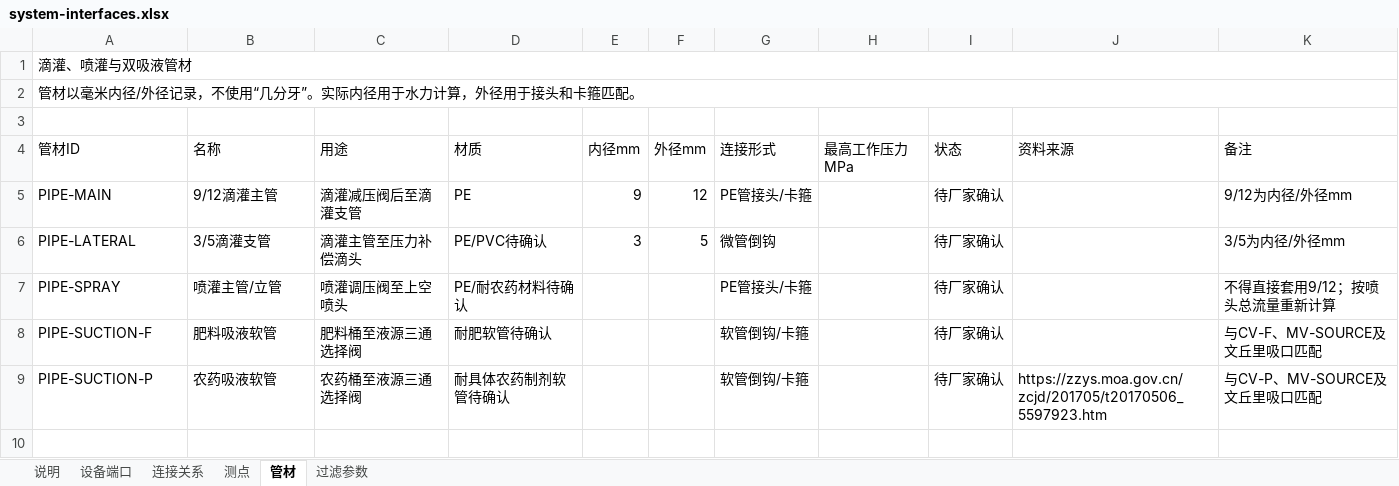
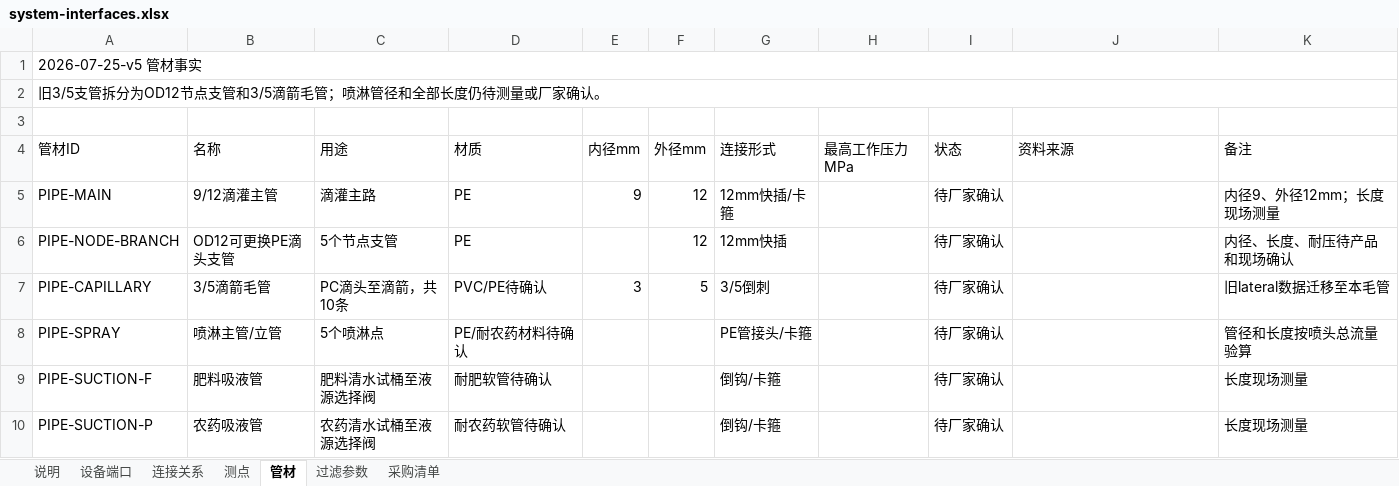
Before and after one commit to fldsjls/Fertigation_System, an Excel workbook: data/fertigation/input/system-interfaces.xlsx, sheet 管材, drawn as a sheet; values as stored, in another font and other column widths than the file's, no cell formats; conditional formats not drawn; addresses are those after the commit; the diff names each change by its address in the sheet, - before the commit and + after, or states it on an @@ line.

```diff
--- a/data/fertigation/input/system-interfaces.xlsx (sheet 管材)
+++ b/data/fertigation/input/system-interfaces.xlsx (sheet 管材)
+sheet tab: 采购清单
-A1 (管材ID): 滴灌、喷灌与双吸液管材
+A1 (管材ID): 2026-07-25-v5 管材事实
-A2 (管材ID): 管材以毫米内径/外径记录，不使用“几分牙”。实际内径用于水力计算，外径用于接头和卡箍匹配。
+A2 (管材ID): 旧3/5支管拆分为OD12节点支管和3/5滴箭毛管；喷淋管径和全部长度仍待测量或厂家确认。
-C5 (用途): 滴灌减压阀后至滴灌支管
+C5 (用途): 滴灌主路
-G5 (连接形式): PE管接头/卡箍
+G5 (连接形式): 12mm快插/卡箍
-K5 (备注): 9/12为内径/外径mm
+K5 (备注): 内径9、外径12mm；长度现场测量
+row 6: PIPE-NODE-BRANCH | OD12可更换PE滴头支管 | 5个节点支管 | PE |  | 12 | 12mm快插 |  | 待厂家确认 |  | 内径、长度、耐压待产品和现场确认
-A7 (管材ID): PIPE-LATERAL
+A7 (管材ID): PIPE-CAPILLARY
-B7 (名称): 3/5滴灌支管
+B7 (名称): 3/5滴箭毛管
-C7 (用途): 滴灌主管至压力补偿滴头
+C7 (用途): PC滴头至滴箭，共10条
-D7 (材质): PE/PVC待确认
+D7 (材质): PVC/PE待确认
-G7 (连接形式): 微管倒钩
+G7 (连接形式): 3/5倒刺
-K7 (备注): 3/5为内径/外径mm
+K7 (备注): 旧lateral数据迁移至本毛管
-B8 (名称): 喷灌主管/立管
+B8 (名称): 喷淋主管/立管
-C8 (用途): 喷灌调压阀至上空喷头
+C8 (用途): 5个喷淋点
-K8 (备注): 不得直接套用9/12；按喷头总流量重新计算
+K8 (备注): 管径和长度按喷头总流量验算
-B9 (名称): 肥料吸液软管
+B9 (名称): 肥料吸液管
-C9 (用途): 肥料桶至液源三通选择阀
+C9 (用途): 肥料清水试桶至液源选择阀
-G9:G10 (连接形式): 软管倒钩/卡箍
+G9:G10 (连接形式): 倒钩/卡箍
-K9 (备注): 与CV-F、MV-SOURCE及文丘里吸口匹配
+K9 (备注): 长度现场测量
-B10 (名称): 农药吸液软管
+B10 (名称): 农药吸液管
-C10 (用途): 农药桶至液源三通选择阀
+C10 (用途): 农药清水试桶至液源选择阀
-D10 (材质): 耐具体农药制剂软管待确认
+D10 (材质): 耐农药软管待确认
-J10 (资料来源): https://zzys.moa.gov.cn/zcjd/201705/t20170506_5597923.htm
+J10 (资料来源): (empty)
-K10 (备注): 与CV-P、MV-SOURCE及文丘里吸口匹配
+K10 (备注): 长度现场测量
```
Also changed, not shown: sheet 设备端口, sheet 连接关系, sheet 测点, sheet 说明, sheet 过滤参数, cell formats, data/fertigation/input/current-design-calculation.xlsx, docs/downloads/current-design-calculation.xlsx, 33 other files.
